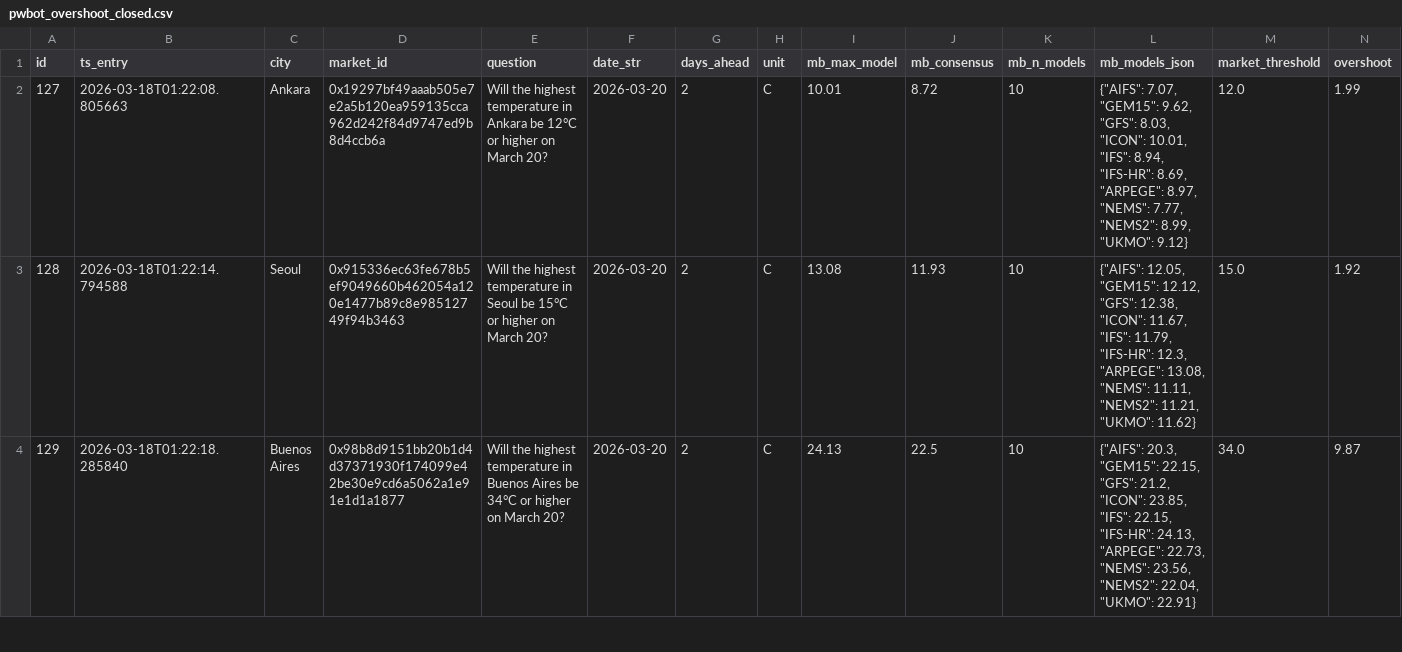
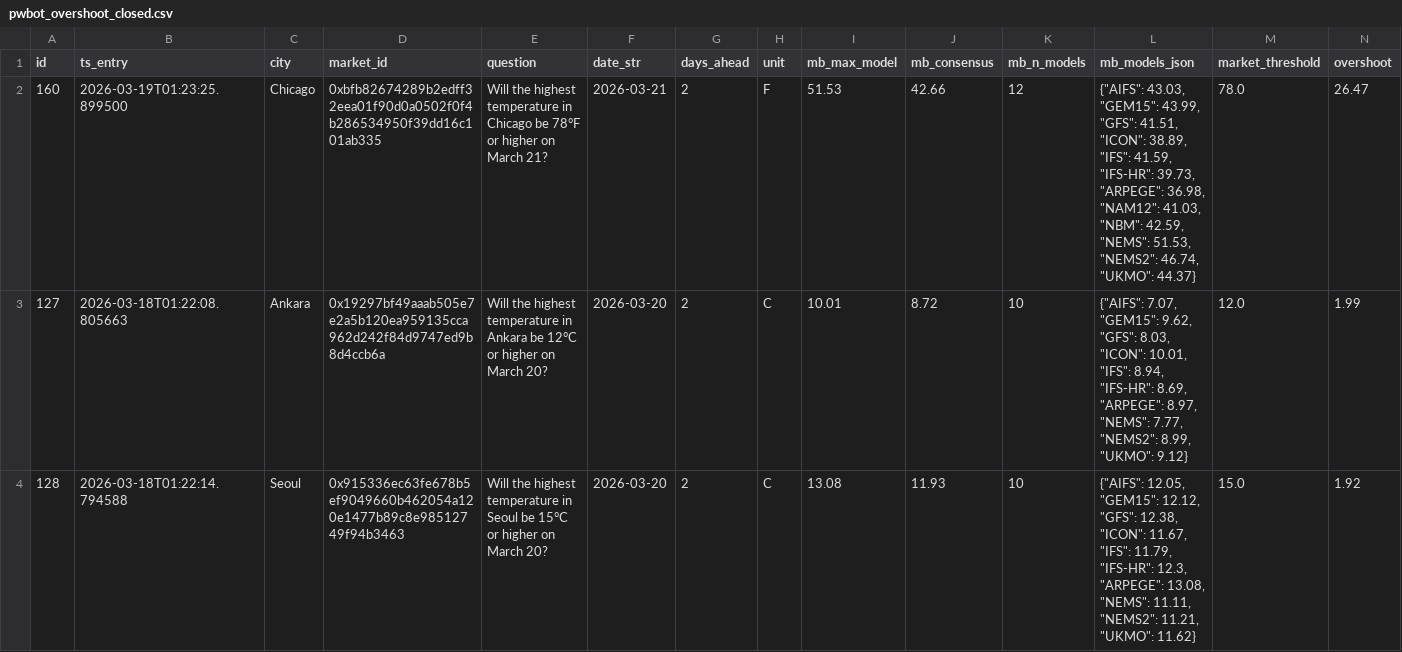
Before and after one commit to arqderman-tech/Polybot, a CSV file: pwbot_overshoot_closed.csv, drawn as a sheet; only a part is shown; the shorter side is filled out with more unchanged rows; rows hold the shown columns only; the diff names each change by its address in the sheet, - before the commit and + after, or states it on an @@ line.

Commit message:
📦 Data update [run #106]

```diff
--- a/pwbot_overshoot_closed.csv
+++ b/pwbot_overshoot_closed.csv
+row 2: 160 | 2026-03-19T01:23:25.899500 | Chicago | 0xbfb82674289b2edff32eea01f90d0a0502f0f4b286534950f39dd16c101ab335 | Will the highest temperature in Chicago be 78°F or higher on March 21? | 2026-03-21 | 2 | F | 51.53 | 42.66 | 12 | {"AIFS": 43.03, "GEM15": 43.99, "GFS": 41.51, "ICON": 38.89, "IFS": 41.59, "IFS-HR": 39.73, "ARPEGE": 36.98, "NAM12": 41.03, "NBM": 42.59, "NEMS": 51.53, "NEMS2": 46.74, "UKMO": 44.37} | 78.0 | 26.47
```
Also changed, not shown: pwbot_overshoot_positions.csv.
